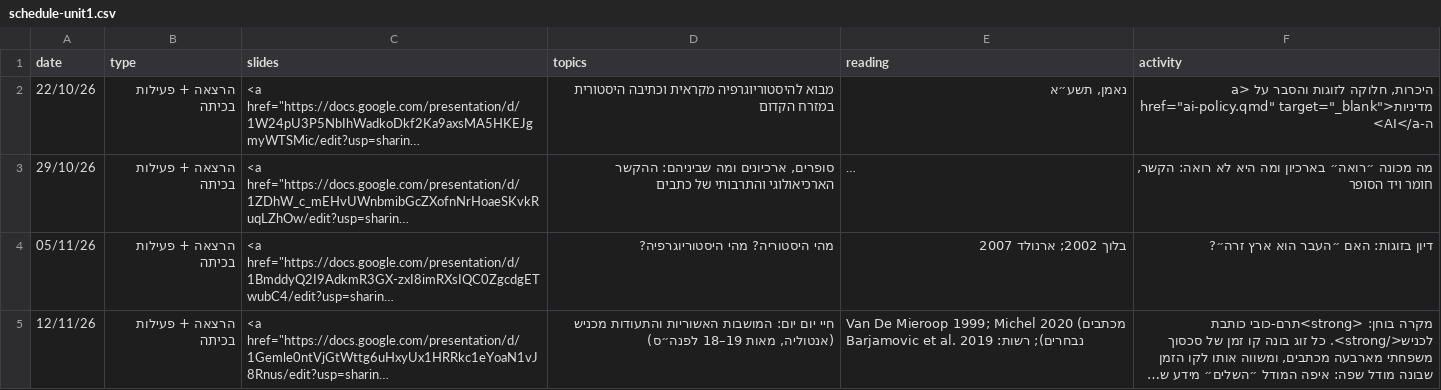
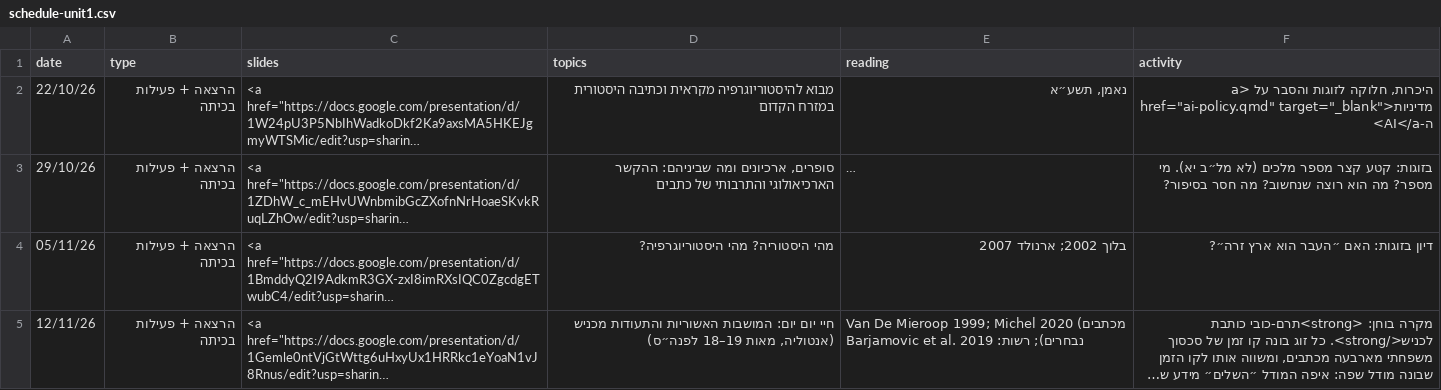
Before and after one commit to shaigordin/historiography, a CSV file: data/schedule-unit1.csv, drawn as a sheet; long unchanged cells end in …; the diff names each change by its address in the sheet, - before the commit and + after, or states it on an @@ line.

```diff
--- a/data/schedule-unit1.csv
+++ b/data/schedule-unit1.csv
-F3 (activity): מה מכונה ״רואה״ בארכיון ומה היא לא רואה: הקשר, חומר ויד הסופר
+F3 (activity): בזוגות: קטע קצר מספר מלכים (לא מל״ב יא). מי מספר? מה הוא רוצה שנחשוב? מה חסר בסיפור?
```
Also changed, not shown: 2 other files.
